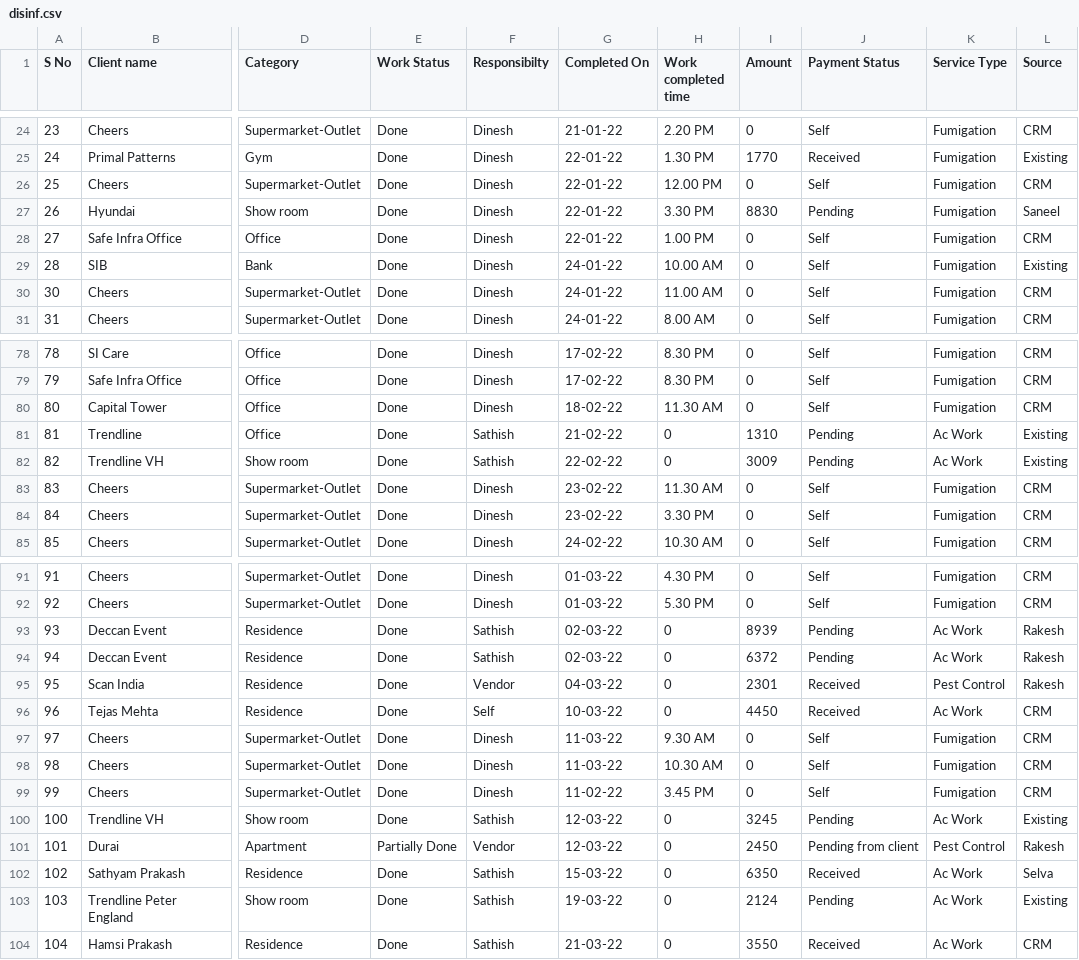
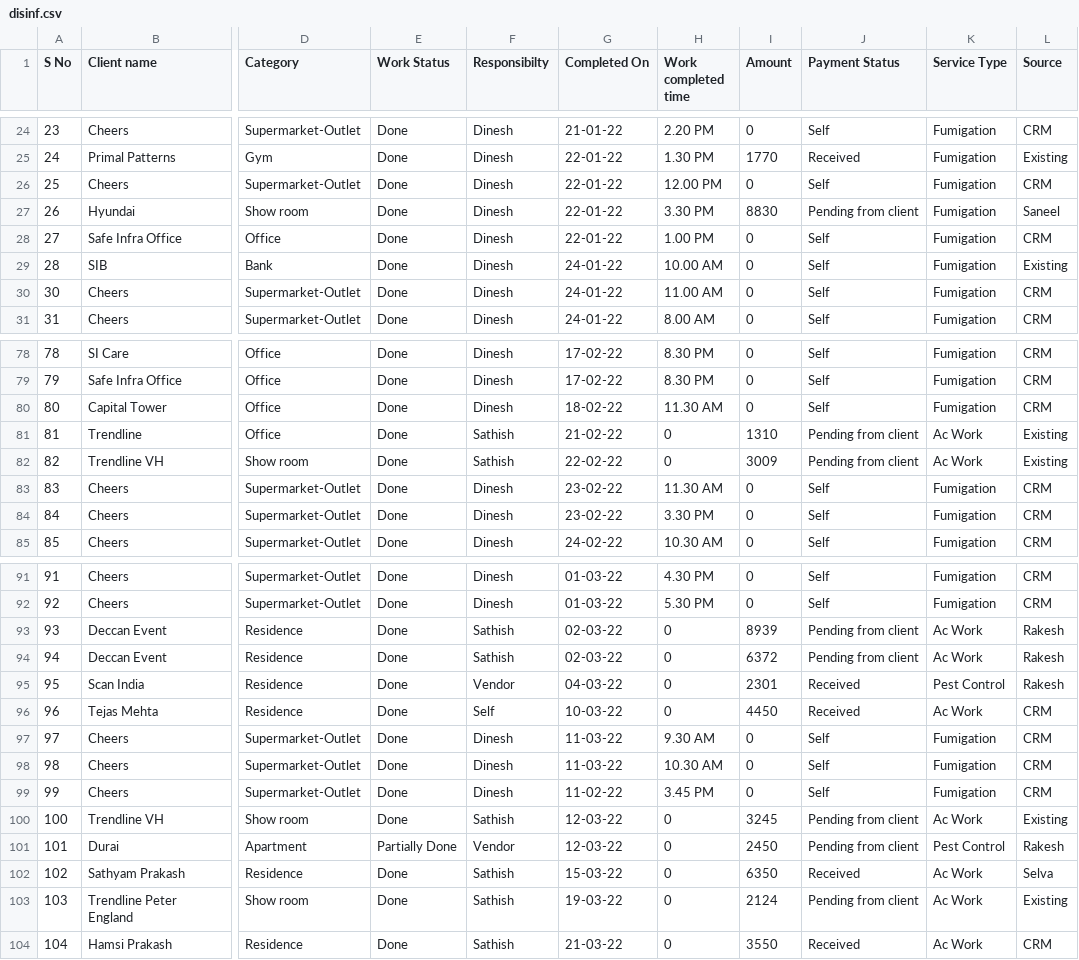
Before and after one commit to SimbhuTwice/sicare, a CSV file: disinf.csv, drawn as a sheet; only a part is shown, gaps mark what is left out; the diff names each change by its address in the sheet, - before the commit and + after, or states it on an @@ line.

Commit message:
Add files via upload

```diff
--- a/disinf.csv
+++ b/disinf.csv
-J27 (Payment Status): Pending
+J27 (Payment Status): Pending from client
-J81:J82 (Payment Status): Pending
+J81:J82 (Payment Status): Pending from client
-J93:J94 (Payment Status): Pending
+J93:J94 (Payment Status): Pending from client
-J100 (Payment Status): Pending
+J100 (Payment Status): Pending from client
-J103 (Payment Status): Pending
+J103 (Payment Status): Pending from client
```
